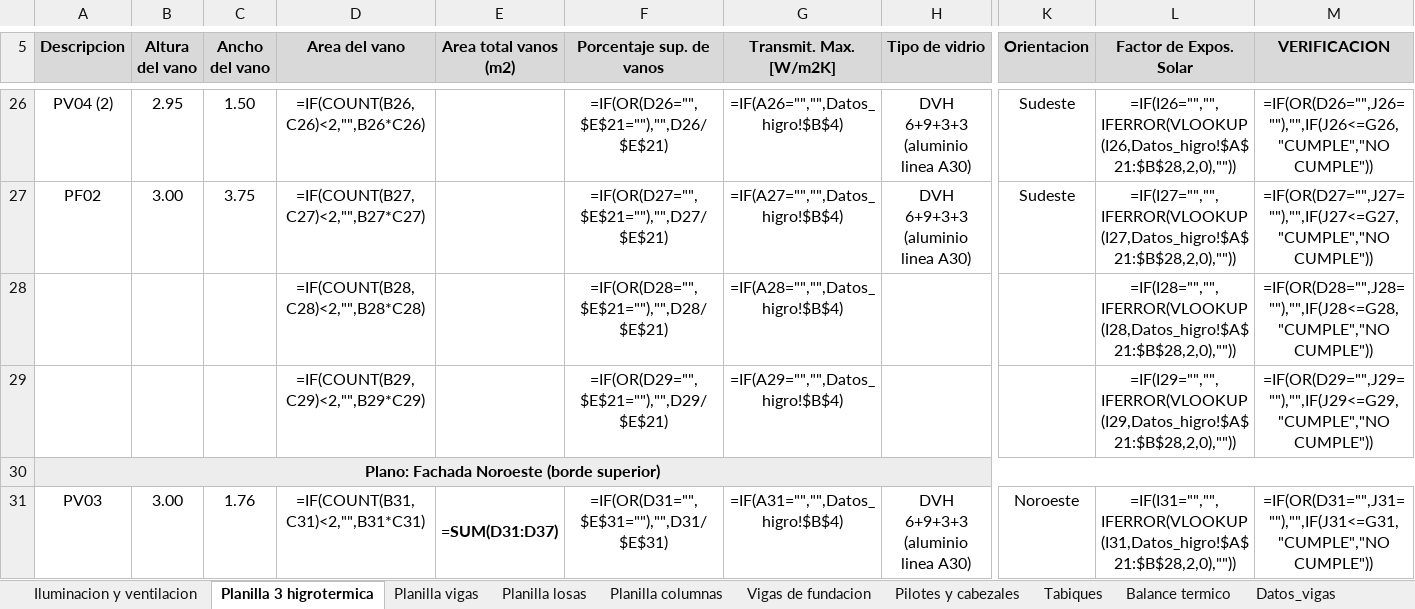
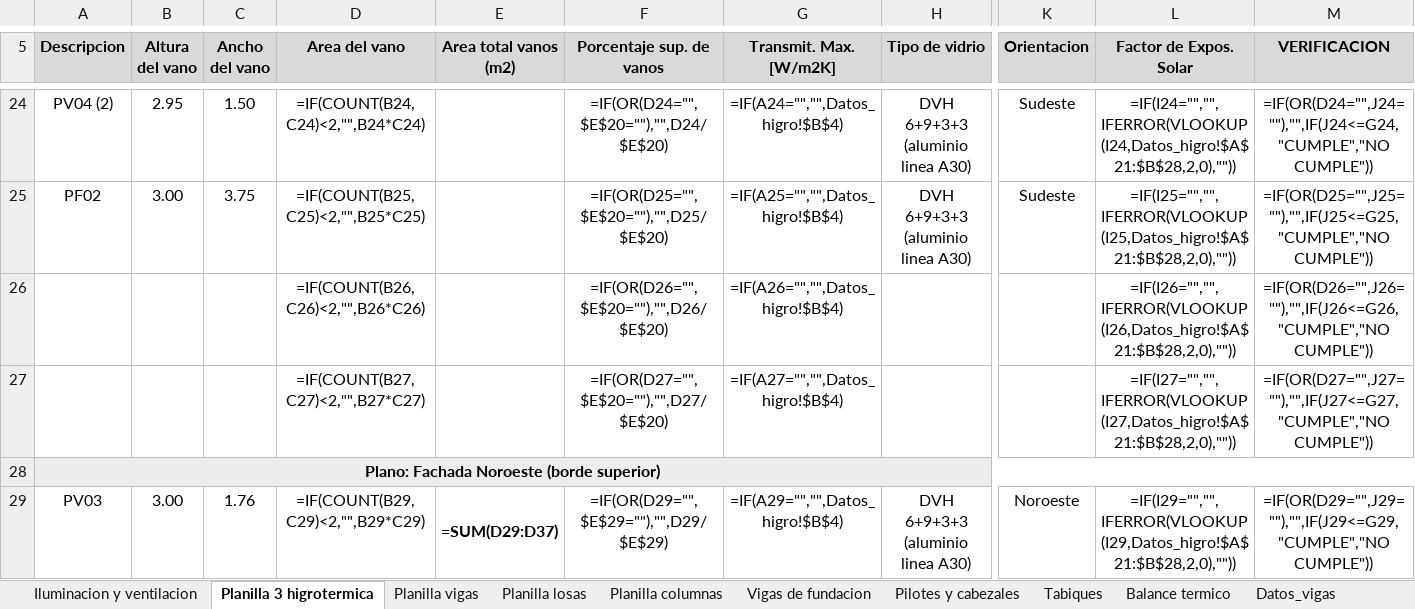
Before and after one commit to LoloMelia/tareas-claude, an Excel workbook: planillas/planillas_estructura.xlsx, sheet Planilla 3 higrotermica, drawn as a sheet; only a part is shown, gaps mark what is left out; values as stored, in another font and other column widths than the file's, no borders; formulas without a stored value are shown as written; charts and pictures and conditional formats not drawn; addresses are those after the commit; the diff covers the shown part only; the diff names each change by its address in the sheet, - before the commit and + after, or states it on an @@ line.

```diff
--- a/planillas/planillas_estructura.xlsx (sheet Planilla 3 higrotermica)
+++ b/planillas/planillas_estructura.xlsx (sheet Planilla 3 higrotermica)
-D24 (Area del vano): =IF(COUNT(B26,C26)<2,"",B26*C26)
+D24 (Area del vano): =IF(COUNT(B24,C24)<2,"",B24*C24)
-F24 (Porcentaje sup. de vanos): =IF(OR(D26="",$E$21=""),"",D26/$E$21)
+F24 (Porcentaje sup. de vanos): =IF(OR(D24="",$E$20=""),"",D24/$E$20)
-G24 (Transmit. Max. [W/m2K]): =IF(A26="","",Datos_higro!$B$4)
+G24 (Transmit. Max. [W/m2K]): =IF(A24="","",Datos_higro!$B$4)
-L24 (Factor de Expos. Solar): =IF(I26="","",IFERROR(VLOOKUP(I26,Datos_higro!$A$21:$B$28,2,0),""))
+L24 (Factor de Expos. Solar): =IF(I24="","",IFERROR(VLOOKUP(I24,Datos_higro!$A$21:$B$28,2,0),""))
-M24 (VERIFICACION): =IF(OR(D26="",J26=""),"",IF(J26<=G26,"CUMPLE","NO CUMPLE"))
+M24 (VERIFICACION): =IF(OR(D24="",J24=""),"",IF(J24<=G24,"CUMPLE","NO CUMPLE"))
-D25 (Area del vano): =IF(COUNT(B27,C27)<2,"",B27*C27)
+D25 (Area del vano): =IF(COUNT(B25,C25)<2,"",B25*C25)
-F25 (Porcentaje sup. de vanos): =IF(OR(D27="",$E$21=""),"",D27/$E$21)
+F25 (Porcentaje sup. de vanos): =IF(OR(D25="",$E$20=""),"",D25/$E$20)
-G25 (Transmit. Max. [W/m2K]): =IF(A27="","",Datos_higro!$B$4)
+G25 (Transmit. Max. [W/m2K]): =IF(A25="","",Datos_higro!$B$4)
-L25 (Factor de Expos. Solar): =IF(I27="","",IFERROR(VLOOKUP(I27,Datos_higro!$A$21:$B$28,2,0),""))
+L25 (Factor de Expos. Solar): =IF(I25="","",IFERROR(VLOOKUP(I25,Datos_higro!$A$21:$B$28,2,0),""))
-M25 (VERIFICACION): =IF(OR(D27="",J27=""),"",IF(J27<=G27,"CUMPLE","NO CUMPLE"))
+M25 (VERIFICACION): =IF(OR(D25="",J25=""),"",IF(J25<=G25,"CUMPLE","NO CUMPLE"))
-D26 (Area del vano): =IF(COUNT(B28,C28)<2,"",B28*C28)
+D26 (Area del vano): =IF(COUNT(B26,C26)<2,"",B26*C26)
-F26 (Porcentaje sup. de vanos): =IF(OR(D28="",$E$21=""),"",D28/$E$21)
+F26 (Porcentaje sup. de vanos): =IF(OR(D26="",$E$20=""),"",D26/$E$20)
-G26 (Transmit. Max. [W/m2K]): =IF(A28="","",Datos_higro!$B$4)
+G26 (Transmit. Max. [W/m2K]): =IF(A26="","",Datos_higro!$B$4)
-L26 (Factor de Expos. Solar): =IF(I28="","",IFERROR(VLOOKUP(I28,Datos_higro!$A$21:$B$28,2,0),""))
+L26 (Factor de Expos. Solar): =IF(I26="","",IFERROR(VLOOKUP(I26,Datos_higro!$A$21:$B$28,2,0),""))
-M26 (VERIFICACION): =IF(OR(D28="",J28=""),"",IF(J28<=G28,"CUMPLE","NO CUMPLE"))
+M26 (VERIFICACION): =IF(OR(D26="",J26=""),"",IF(J26<=G26,"CUMPLE","NO CUMPLE"))
-D27 (Area del vano): =IF(COUNT(B29,C29)<2,"",B29*C29)
+D27 (Area del vano): =IF(COUNT(B27,C27)<2,"",B27*C27)
-F27 (Porcentaje sup. de vanos): =IF(OR(D29="",$E$21=""),"",D29/$E$21)
+F27 (Porcentaje sup. de vanos): =IF(OR(D27="",$E$20=""),"",D27/$E$20)
-G27 (Transmit. Max. [W/m2K]): =IF(A29="","",Datos_higro!$B$4)
+G27 (Transmit. Max. [W/m2K]): =IF(A27="","",Datos_higro!$B$4)
-L27 (Factor de Expos. Solar): =IF(I29="","",IFERROR(VLOOKUP(I29,Datos_higro!$A$21:$B$28,2,0),""))
+L27 (Factor de Expos. Solar): =IF(I27="","",IFERROR(VLOOKUP(I27,Datos_higro!$A$21:$B$28,2,0),""))
-M27 (VERIFICACION): =IF(OR(D29="",J29=""),"",IF(J29<=G29,"CUMPLE","NO CUMPLE"))
+M27 (VERIFICACION): =IF(OR(D27="",J27=""),"",IF(J27<=G27,"CUMPLE","NO CUMPLE"))
-D29 (Area del vano): =IF(COUNT(B31,C31)<2,"",B31*C31)
+D29 (Area del vano): =IF(COUNT(B29,C29)<2,"",B29*C29)
-E29 (Area total vanos (m2)): =SUM(D31:D37)
+E29 (Area total vanos (m2)): =SUM(D29:D37)
-F29 (Porcentaje sup. de vanos): =IF(OR(D31="",$E$31=""),"",D31/$E$31)
+F29 (Porcentaje sup. de vanos): =IF(OR(D29="",$E$29=""),"",D29/$E$29)
-G29 (Transmit. Max. [W/m2K]): =IF(A31="","",Datos_higro!$B$4)
+G29 (Transmit. Max. [W/m2K]): =IF(A29="","",Datos_higro!$B$4)
-L29 (Factor de Expos. Solar): =IF(I31="","",IFERROR(VLOOKUP(I31,Datos_higro!$A$21:$B$28,2,0),""))
+L29 (Factor de Expos. Solar): =IF(I29="","",IFERROR(VLOOKUP(I29,Datos_higro!$A$21:$B$28,2,0),""))
-M29 (VERIFICACION): =IF(OR(D31="",J31=""),"",IF(J31<=G31,"CUMPLE","NO CUMPLE"))
+M29 (VERIFICACION): =IF(OR(D29="",J29=""),"",IF(J29<=G29,"CUMPLE","NO CUMPLE"))
```
Also changed, not shown: 3 added rows, 3 removed rows, 33 edited cells and merged cells elsewhere in this sheet, sheet Balance termico.
